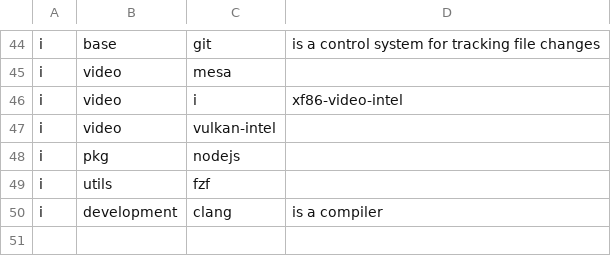
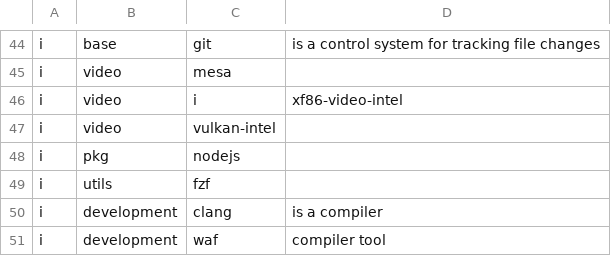
Before and after one commit to nash169/dotfiles, a CSV file: rsc/packages.csv, drawn as a sheet; only a part is shown, gaps mark what is left out; the diff names each change by its address in the sheet, - before the commit and + after, or states it on an @@ line.

```diff
--- a/rsc/packages.csv
+++ b/rsc/packages.csv
+row 51: i | development | waf | compiler tool
```
Also changed, not shown: 2 other files.
